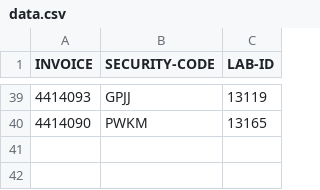
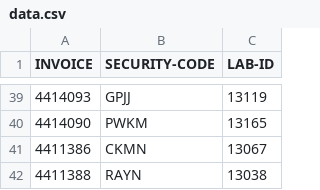
Before and after one commit to nightangle-lab/chevron-reporting-details, a CSV file: data.csv, drawn as a sheet; only a part is shown, gaps mark what is left out.

Commit message:
Update data.csv

```diff
--- a/data.csv
+++ b/data.csv
@@ -40 +40,3 @@ INVOICE,SECURITY-CODE,LAB-ID
 4414090,PWKM,13165
+4411386,CKMN,13067
+4411388,RAYN,13038
```
